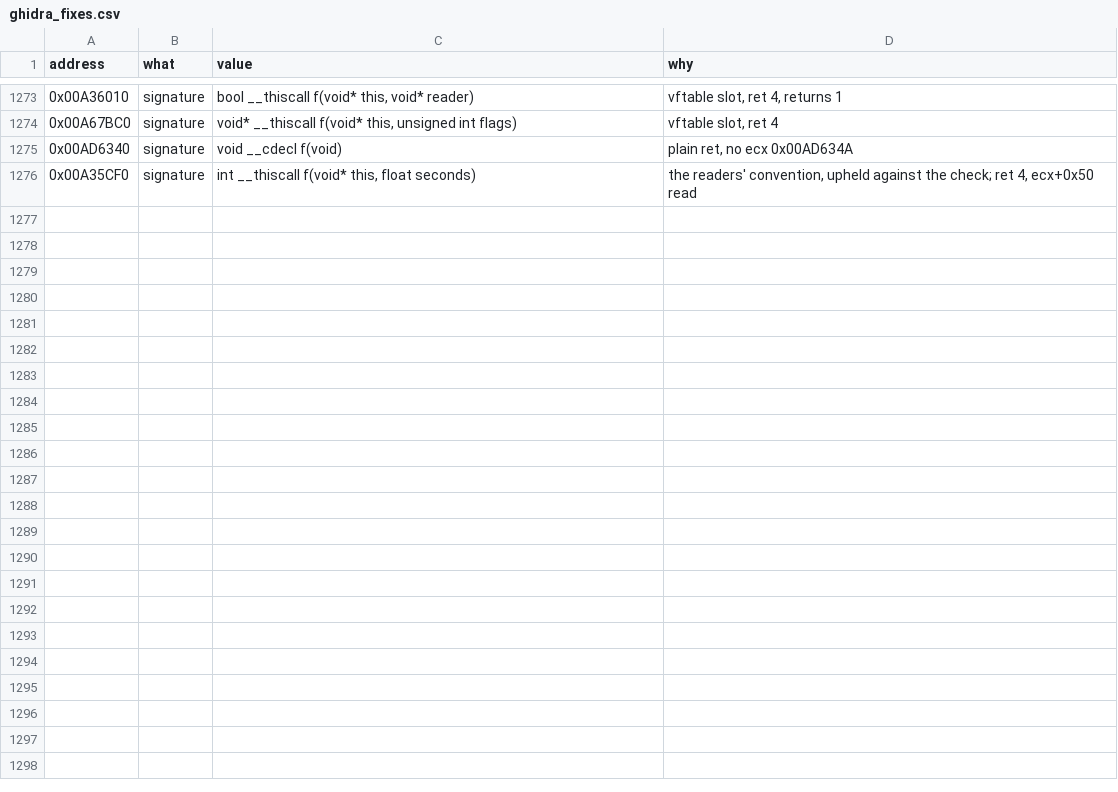
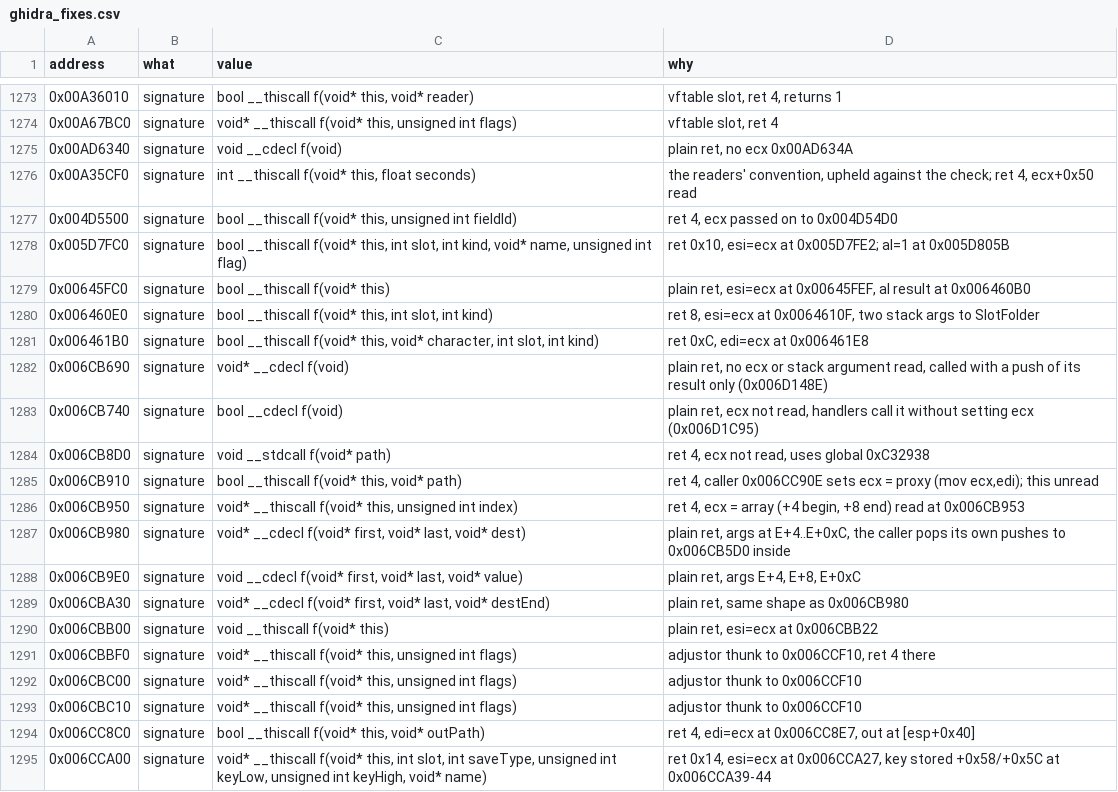
Before and after one commit to Whocares66-Dev/DAOAddressLibrary, a CSV file: data/ghidra_fixes.csv, drawn as a sheet; only a part is shown, gaps mark what is left out; the diff covers the shown part only.

```diff
--- a/data/ghidra_fixes.csv
+++ b/data/ghidra_fixes.csv
@@ -1276 +1276,20 @@ address,what,value,why
 0x00A35CF0,signature,"int __thiscall f(void* this, float seconds)","the readers' convention, upheld against the check; ret 4, ecx+0x50 read"
+0x004D5500,signature,"bool __thiscall f(void* this, unsigned int fieldId)","ret 4, ecx passed on to 0x004D54D0"
+0x005D7FC0,signature,"bool __thiscall f(void* this, int slot, int kind, void* name, unsigned int flag)","ret 0x10, esi=ecx at 0x005D7FE2; al=1 at 0x005D805B"
+0x00645FC0,signature,bool __thiscall f(void* this),"plain ret, esi=ecx at 0x00645FEF, al result at 0x006460B0"
+0x006460E0,signature,"bool __thiscall f(void* this, int slot, int kind)","ret 8, esi=ecx at 0x0064610F, two stack args to SlotFolder"
+0x006461B0,signature,"bool __thiscall f(void* this, void* character, int slot, int kind)","ret 0xC, edi=ecx at 0x006461E8"
+0x006CB690,signature,void* __cdecl f(void),"plain ret, no ecx or stack argument read, called with a push of its result only (0x006D148E)"
+0x006CB740,signature,bool __cdecl f(void),"plain ret, ecx not read, handlers call it without setting ecx (0x006D1C95)"
+0x006CB8D0,signature,void __stdcall f(void* path),"ret 4, ecx not read, uses global 0xC32938"
+0x006CB910,signature,"bool __thiscall f(void* this, void* path)","ret 4, caller 0x006CC90E sets ecx = proxy (mov ecx,edi); this unread"
+0x006CB950,signature,"void* __thiscall f(void* this, unsigned int index)","ret 4, ecx = array (+4 begin, +8 end) read at 0x006CB953"
+0x006CB980,signature,"void* __cdecl f(void* first, void* last, void* dest)","plain ret, args at E+4..E+0xC, the caller pops its own pushes to 0x006CB5D0 inside"
+0x006CB9E0,signature,"void __cdecl f(void* first, void* last, void* value)","plain ret, args E+4, E+8, E+0xC"
+0x006CBA30,signature,"void* __cdecl f(void* first, void* last, void* destEnd)","plain ret, same shape as 0x006CB980"
+0x006CBB00,signature,void __thiscall f(void* this),"plain ret, esi=ecx at 0x006CBB22"
+0x006CBBF0,signature,"void* __thiscall f(void* this, unsigned int flags)","adjustor thunk to 0x006CCF10, ret 4 there"
+0x006CBC00,signature,"void* __thiscall f(void* this, unsigned int flags)",adjustor thunk to 0x006CCF10
+0x006CBC10,signature,"void* __thiscall f(void* this, unsigned int flags)",adjustor thunk to 0x006CCF10
+0x006CC8C0,signature,"bool __thiscall f(void* this, void* outPath)","ret 4, edi=ecx at 0x006CC8E7, out at [esp+0x40]"
+0x006CCA00,signature,"void* __thiscall f(void* this, int slot, int saveType, unsigned int keyLow, unsigned int keyHigh, void* name)","ret 0x14, esi=ecx at 0x006CCA27, key stored +0x58/+0x5C at 0x006CCA39-44"
```
Also changed, not shown: 21 added rows elsewhere in this file, 2 other files.
